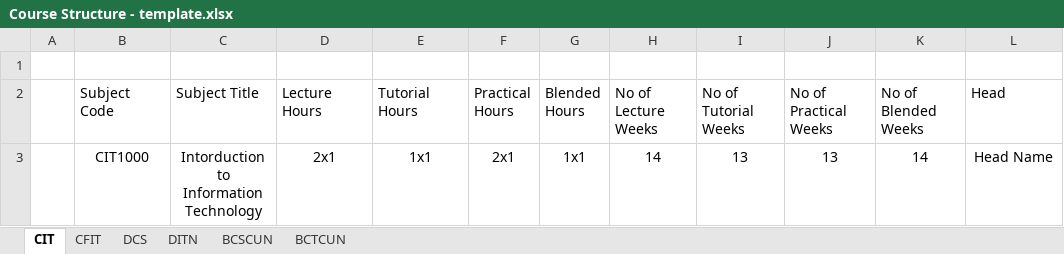
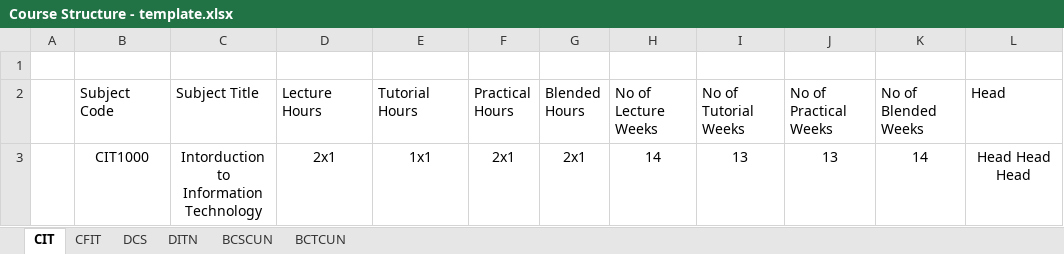
Before and after one commit to haydenteh5526/CourseXcel, an Excel workbook: app/files/Course Structure - template.xlsx, sheet CIT, drawn as a sheet; values as stored, in another font and other column widths than the file's, no borders; the diff names each change by its address in the sheet, - before the commit and + after, or states it on an @@ line.

```diff
--- a/app/files/Course Structure - template.xlsx (sheet CIT)
+++ b/app/files/Course Structure - template.xlsx (sheet CIT)
-G3 (Blended Hours): 1x1
+G3 (Blended Hours): 2x1
-L3 (Head): Head Name
+L3 (Head): Head Head Head
```
Also changed, not shown: sheet BCSCUN, sheet DITN, sheet DCS, sheet CFIT, 4 other files.
